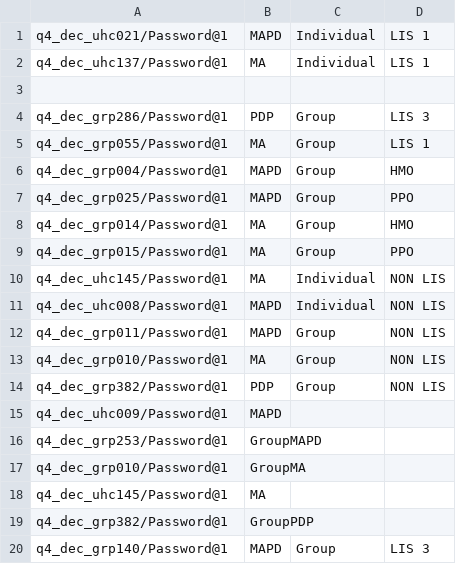
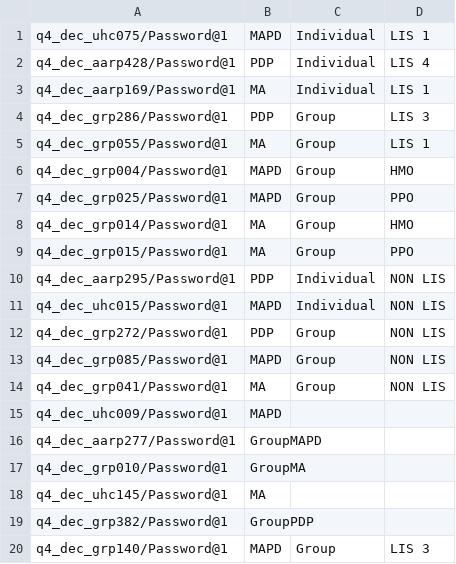
Before and after one commit to swati13oct/MnR, a CSV file: cukesatdd/src/main/resources/database/UMS-Member-Type.csv, drawn as a sheet.

Commit message:
F104838:US664161-AARP FED MAPD MEMBER Plan Documents

```diff
--- a/cukesatdd/src/main/resources/database/UMS-Member-Type.csv
+++ b/cukesatdd/src/main/resources/database/UMS-Member-Type.csv
@@ -1,4 +1,4 @@
-q4_dec_uhc021/Password@1,MAPD,Individual,LIS 1
-q4_dec_uhc137/Password@1,MA,Individual,LIS 1
-
+q4_dec_uhc075/Password@1,MAPD,Individual,LIS 1
+q4_dec_aarp428/Password@1,PDP,Individual,LIS 4
+q4_dec_aarp169/Password@1,MA,Individual,LIS 1
 q4_dec_grp286/Password@1,PDP,Group,LIS 3
@@ -9,9 +9,9 @@ q4_dec_grp014/Password@1,MA,Group,HMO
 q4_dec_grp015/Password@1,MA,Group,PPO
-q4_dec_uhc145/Password@1,MA,Individual,NON LIS
-q4_dec_uhc008/Password@1,MAPD,Individual,NON LIS
-q4_dec_grp011/Password@1,MAPD,Group,NON LIS
-q4_dec_grp010/Password@1,MA,Group,NON LIS
-q4_dec_grp382/Password@1,PDP,Group,NON LIS
+q4_dec_aarp295/Password@1,PDP,Individual,NON LIS
+q4_dec_uhc015/Password@1,MAPD,Individual,NON LIS
+q4_dec_grp272/Password@1,PDP,Group,NON LIS
+q4_dec_grp085/Password@1,MAPD,Group,NON LIS
+q4_dec_grp041/Password@1,MA,Group,NON LIS
 q4_dec_uhc009/Password@1,MAPD,,
-q4_dec_grp253/Password@1,GroupMAPD,,
+q4_dec_aarp277/Password@1,GroupMAPD,,
 q4_dec_grp010/Password@1,GroupMA,,
```
Also changed, not shown: 6 other files.
